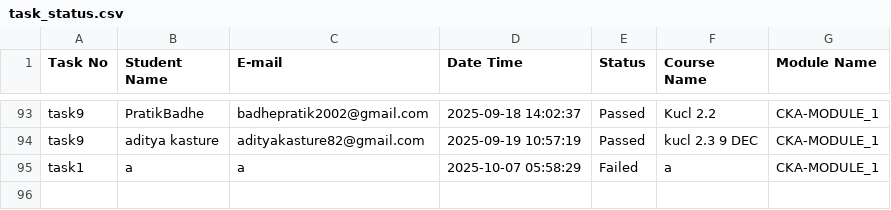
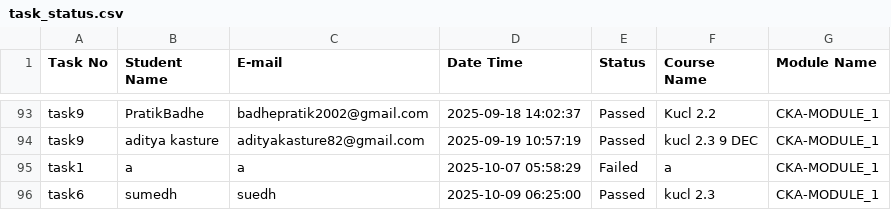
Before and after one commit to Unnati-TD/task-submission-records, a CSV file: task_status.csv, drawn as a sheet; only a part is shown, gaps mark what is left out; the diff names each change by its address in the sheet, - before the commit and + after, or states it on an @@ line.

Commit message:
Task task6 completed by sumedh on 2025-10-09 06:25:00

```diff
--- a/task_status.csv
+++ b/task_status.csv
+row 96: task6 | sumedh | suedh | 2025-10-09 06:25:00 | Passed | kucl 2.3 | CKA-MODULE_1
```
